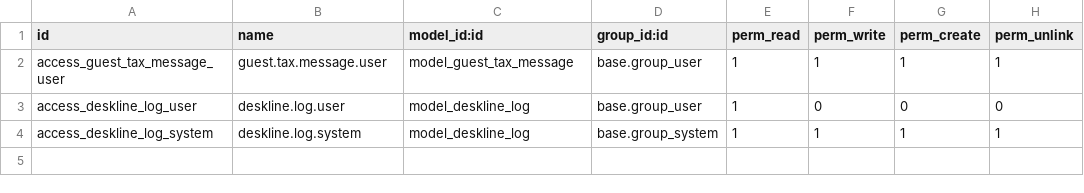
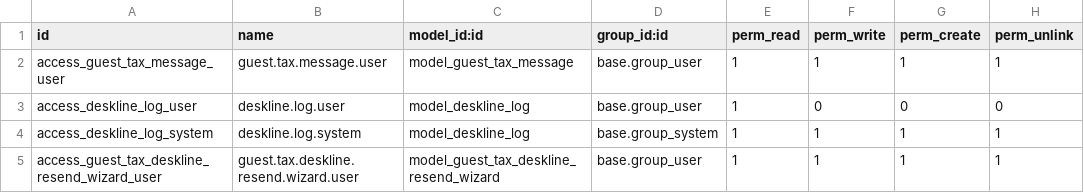
Before and after one commit to weinni2000/mytime_lg, a CSV file: city_tax/security/ir.model.access.csv, drawn as a sheet.

```diff
--- a/city_tax/security/ir.model.access.csv
+++ b/city_tax/security/ir.model.access.csv
@@ -4 +4,2 @@ access_deskline_log_user,deskline.log.user,model_deskline_log,base.group_user,1,
 access_deskline_log_system,deskline.log.system,model_deskline_log,base.group_system,1,1,1,1
+access_guest_tax_deskline_resend_wizard_user,guest.tax.deskline.resend.wizard.user,model_guest_tax_deskline_resend_wizard,base.group_user,1,1,1,1
```
Also changed, not shown: 6 other files.
